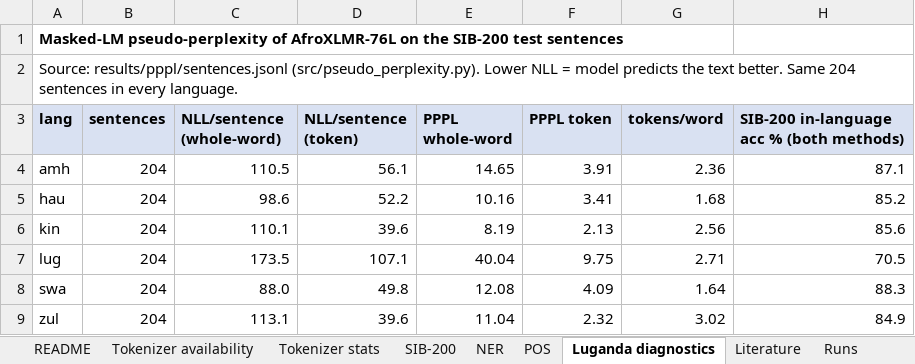
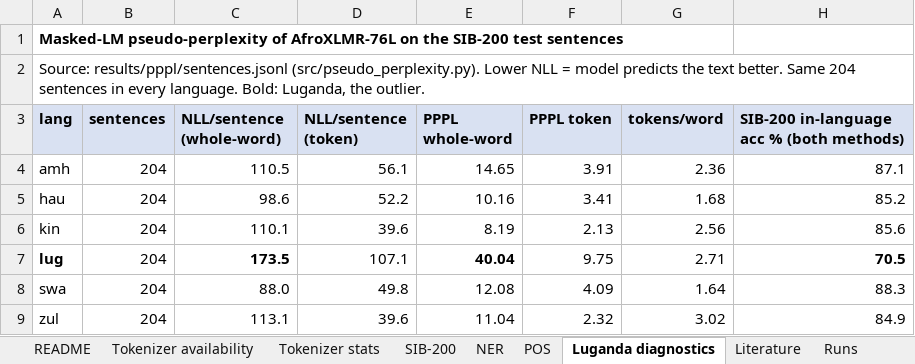
Before and after one commit to WanjaWhoopie/typology-aware-peft, an Excel workbook: results/results.xlsx, sheet Luganda diagnostics, drawn as a sheet; values as stored, in another font and other column widths than the file's, no borders; the diff names each change by its address in the sheet, - before the commit and + after, or states it on an @@ line.

Commit message:
Bold key numbers in results workbook and label Morfessor setting and chosen row

```diff
--- a/results/results.xlsx (sheet Luganda diagnostics)
+++ b/results/results.xlsx (sheet Luganda diagnostics)
-A2 (lang): …every language.
+A2 (lang): …every language. Bold: Luganda, the outlier.
-A7 bold: off
+A7 bold: on
-C7 bold: off
+C7 bold: on
-E7 bold: off
+E7 bold: on
-H7 bold: off
+H7 bold: on
```
Also changed, not shown: sheet Tokenizer stats, sheet POS, sheet SIB-200, sheet NER, sheet README, sheet Literature, 1 more sheet, 1 other file.
